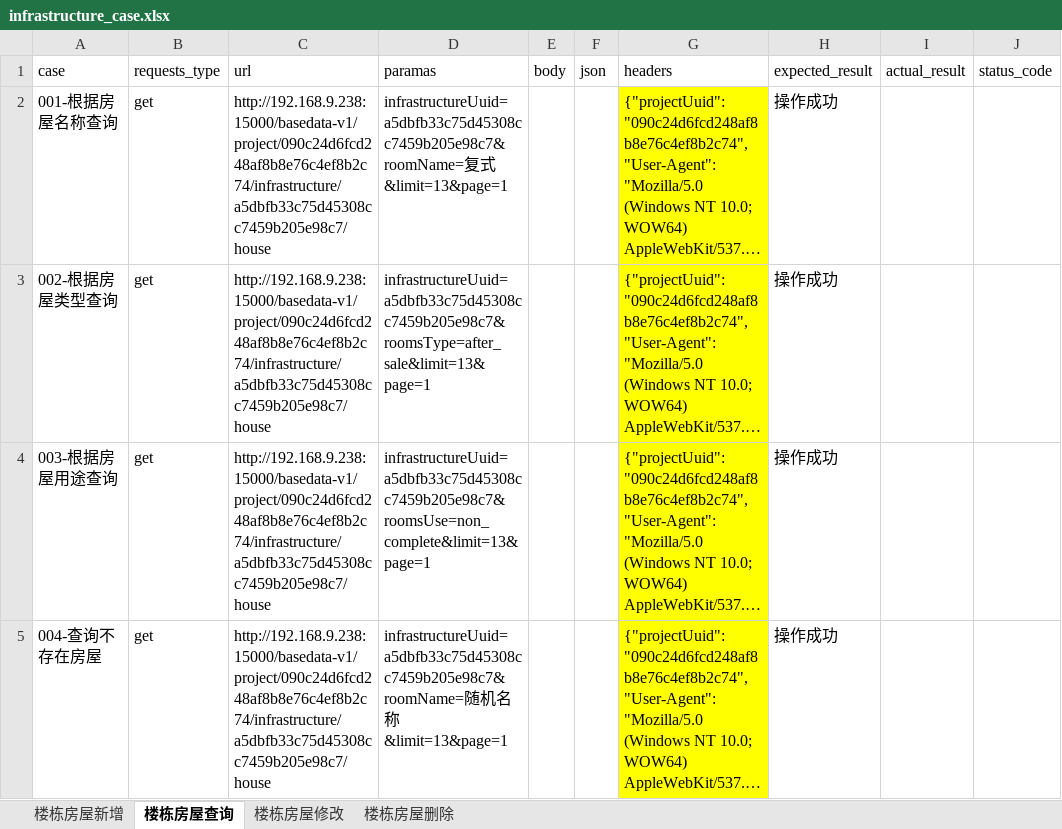
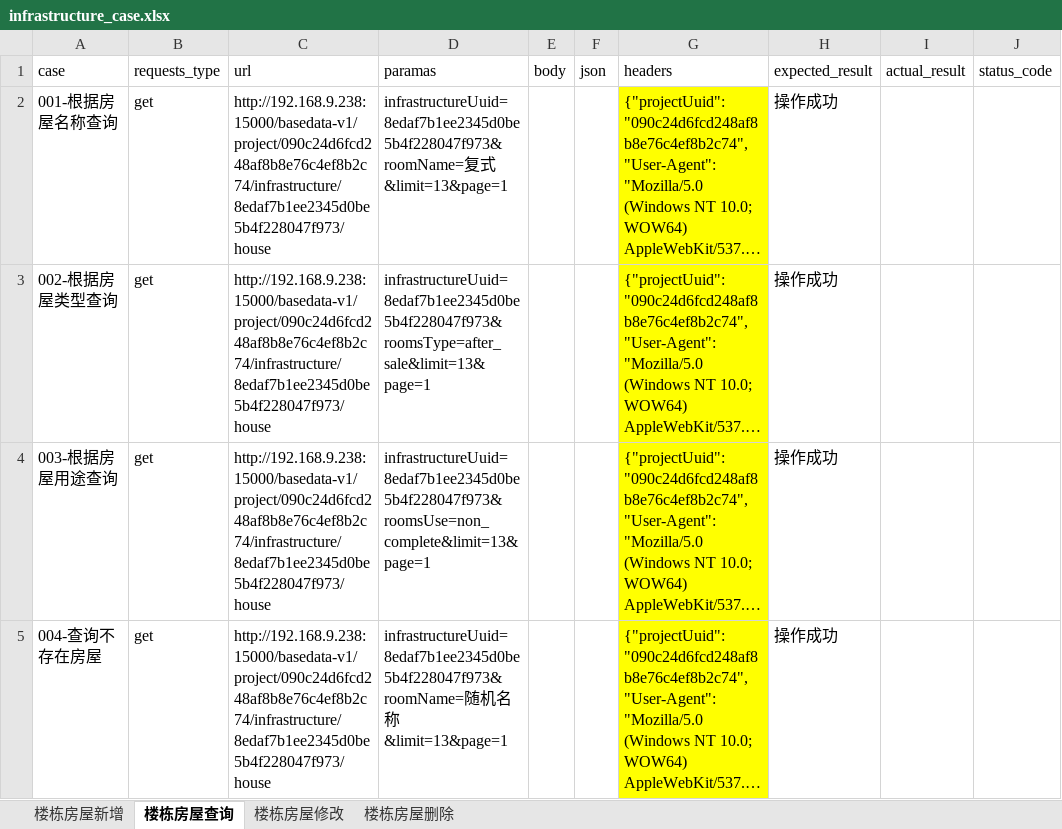
Before and after one commit to Ma-KaiQiang/Auto-interface_test, an Excel workbook: data/infrastructure/infrastructure_case.xlsx, sheet 楼栋房屋查询, drawn as a sheet; only a part is shown; long unchanged cells end in …; values as stored, in another font and other column widths than the file's, no borders; the diff names each change by its address in the sheet, - before the commit and + after, or states it on an @@ line.

```diff
--- a/data/infrastructure/infrastructure_case.xlsx (sheet 楼栋房屋查询)
+++ b/data/infrastructure/infrastructure_case.xlsx (sheet 楼栋房屋查询)
-C2:C5 (url): http://192.168.9.238:15000/basedata-v1/project/090c24d6fcd248af8b8e76c4ef8b2c74/infrastructure/a5dbfb33c75d45308cc7459b205e98c7/house
+C2:C5 (url): http://192.168.9.238:15000/basedata-v1/project/090c24d6fcd248af8b8e76c4ef8b2c74/infrastructure/8edaf7b1ee2345d0be5b4f228047f973/house
-D2 (paramas): infrastructureUuid=a5dbfb33c75d45308cc7459b205e98c7&roomName=复式…
+D2 (paramas): infrastructureUuid=8edaf7b1ee2345d0be5b4f228047f973&roomName=复式…
-D3 (paramas): infrastructureUuid=a5dbfb33c75d45308cc7459b205e98c7&roomsType=after_sale&limit=13&page=1
+D3 (paramas): infrastructureUuid=8edaf7b1ee2345d0be5b4f228047f973&roomsType=after_sale&limit=13&page=1
-D4 (paramas): infrastructureUuid=a5dbfb33c75d45308cc7459b205e98c7&roomsUse=non_complete&limit=13&page=1
+D4 (paramas): infrastructureUuid=8edaf7b1ee2345d0be5b4f228047f973&roomsUse=non_complete&limit=13&page=1
-D5 (paramas): infrastructureUuid=a5dbfb33c75d45308cc7459b205e98c7&roomName=随机…
+D5 (paramas): infrastructureUuid=8edaf7b1ee2345d0be5b4f228047f973&roomName=随机…
```
Also changed, not shown: sheet 楼栋房屋修改, sheet 楼栋房屋新增, data/infrastructure/infrastructure_uuid.xlsx, 1 other file.
